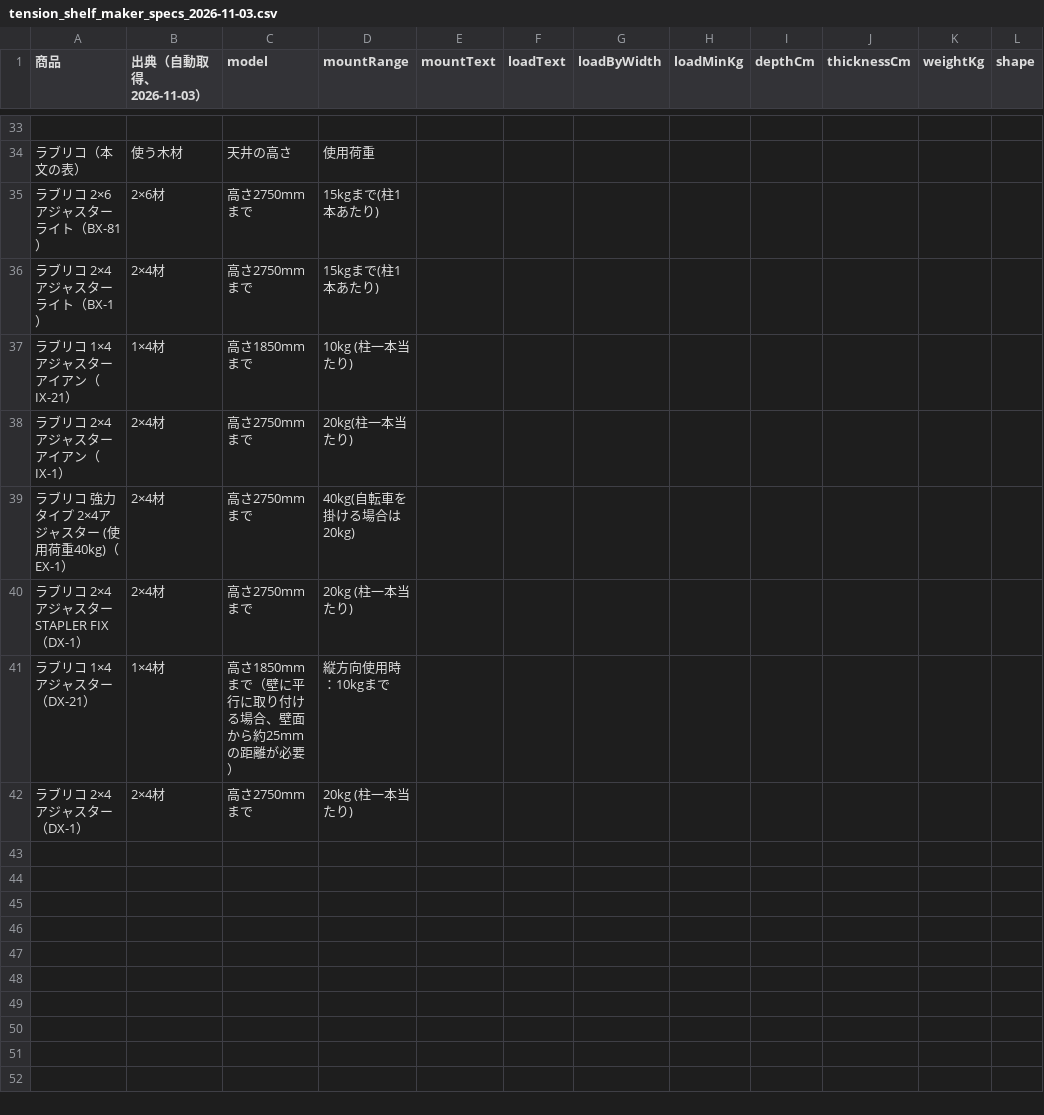
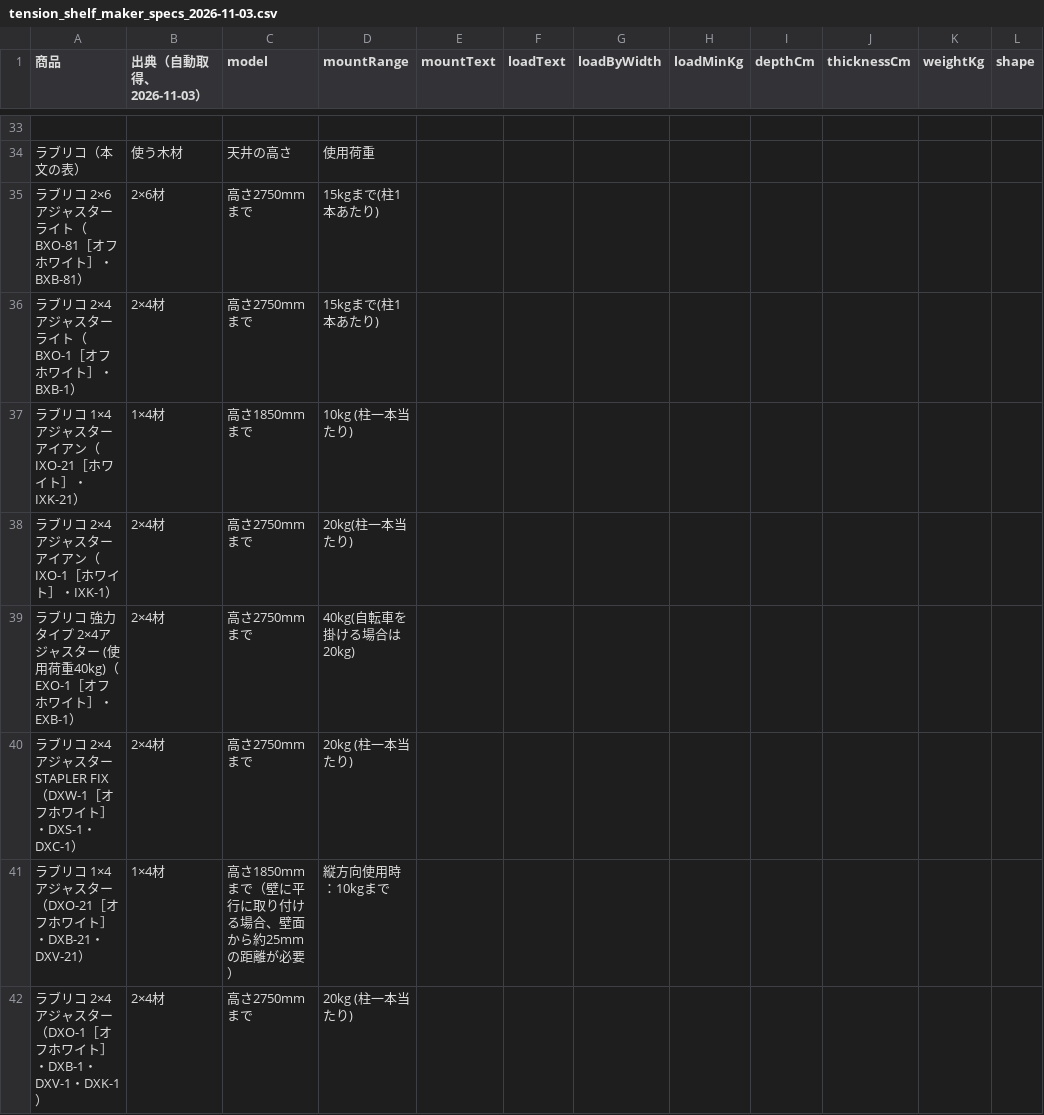
Before and after one commit to suuchigakari/suuchigakari.github.io, a CSV file: docs/sources/tension_shelf_maker_specs_2026-11-03.csv, drawn as a sheet; only a part is shown, gaps mark what is left out; the diff names each change by its address in the sheet, - before the commit and + after, or states it on an @@ line.

```diff
--- a/docs/sources/tension_shelf_maker_specs_2026-11-03.csv
+++ b/docs/sources/tension_shelf_maker_specs_2026-11-03.csv
-A35 (商品): ラブリコ 2×6アジャスター ライト（BX-81）
+A35 (商品): ラブリコ 2×6アジャスター ライト（BXO-81［オフホワイト］・BXB-81）
-A36 (商品): ラブリコ 2×4アジャスター ライト（BX-1）
+A36 (商品): ラブリコ 2×4アジャスター ライト（BXO-1［オフホワイト］・BXB-1）
-A37 (商品): ラブリコ 1×4アジャスター アイアン（IX-21）
+A37 (商品): ラブリコ 1×4アジャスター アイアン（IXO-21［ホワイト］・IXK-21）
-A38 (商品): ラブリコ 2×4アジャスター アイアン（IX-1）
+A38 (商品): ラブリコ 2×4アジャスター アイアン（IXO-1［ホワイト］・IXK-1）
-A39 (商品): ラブリコ 強力タイプ 2×4アジャスター (使用荷重40kg)（EX-1）
+A39 (商品): ラブリコ 強力タイプ 2×4アジャスター (使用荷重40kg)（EXO-1［オフホワイト］・EXB-1）
-A40 (商品): ラブリコ 2×4アジャスター STAPLER FIX（DX-1）
+A40 (商品): ラブリコ 2×4アジャスター STAPLER FIX（DXW-1［オフホワイト］・DXS-1・DXC-1）
-A41 (商品): ラブリコ 1×4アジャスター（DX-21）
+A41 (商品): ラブリコ 1×4アジャスター（DXO-21［オフホワイト］・DXB-21・DXV-21）
-A42 (商品): ラブリコ 2×4アジャスター（DX-1）
+A42 (商品): ラブリコ 2×4アジャスター（DXO-1［オフホワイト］・DXB-1・DXV-1・DXK-1）
```
Also changed, not shown: docs/sources/tension_shelf_amazon_template.csv, 2 other files.
